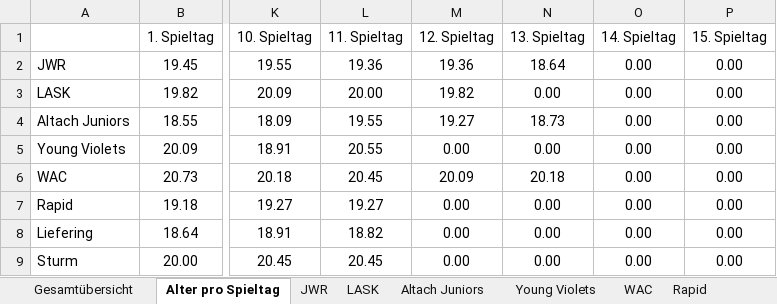
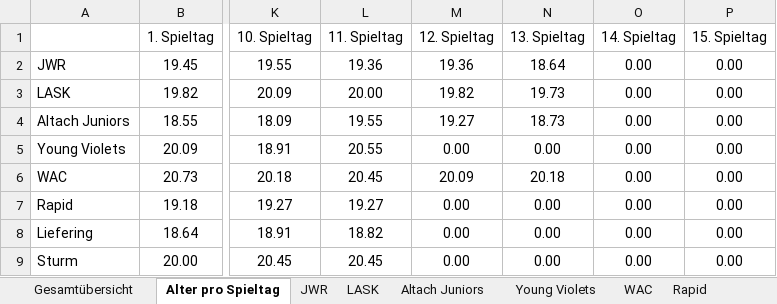
Before and after one commit to mariodemmelbauer/jwr-altersstatistik-dashboard, an Excel workbook: Statistik Altersdurchschnitt.xlsx, sheet Alter pro Spieltag, drawn as a sheet; only a part is shown, gaps mark what is left out; values as stored, in another font and other column widths than the file's, no borders; conditional formats not drawn; the diff names each change by its address in the sheet, - before the commit and + after, or states it on an @@ line.

```diff
--- a/Statistik Altersdurchschnitt.xlsx (sheet Alter pro Spieltag)
+++ b/Statistik Altersdurchschnitt.xlsx (sheet Alter pro Spieltag)
-N3 (13. Spieltag): 0.00
+N3 (13. Spieltag): 19.73
```
Also changed, not shown: sheet LASK, sheet Gesamtübersicht, charts or pictures.
